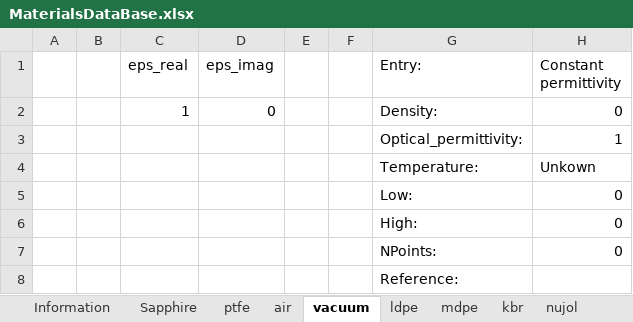
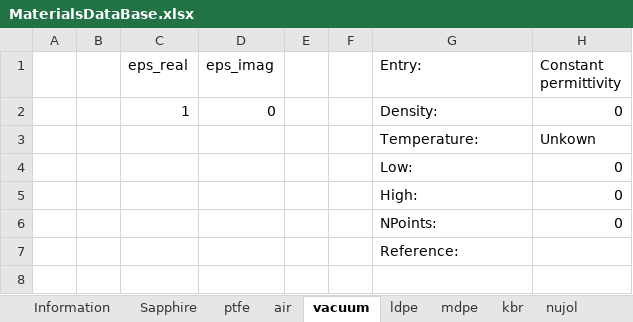
Before and after one commit to JohnKendrick/PDielec, an Excel workbook: PDielec/MaterialsDataBase.xlsx, sheet vacuum, drawn as a sheet; values as stored, in another font and other column widths than the file's, no borders; the diff names each change by its address in the sheet, - before the commit and + after, or states it on an @@ line.

Commit message:
Removed optical_permittivity from all entries except the tabulated entries.

```diff
--- a/PDielec/MaterialsDataBase.xlsx (sheet vacuum)
+++ b/PDielec/MaterialsDataBase.xlsx (sheet vacuum)
-row 3:  |  |  |  |  |  | Optical_permittivity: | 1
```
Also changed, not shown: sheet CaF2, sheet Silicon, sheet Polypropylene, sheet kbr, sheet air, sheet ptfe, 3 more sheets.
